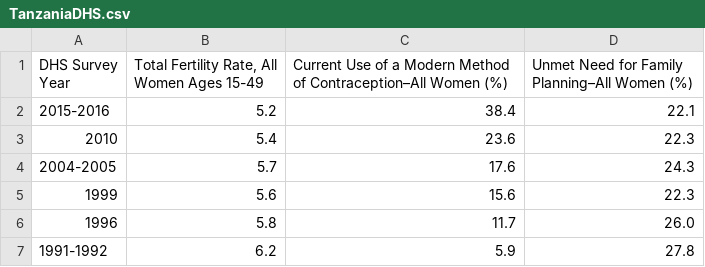
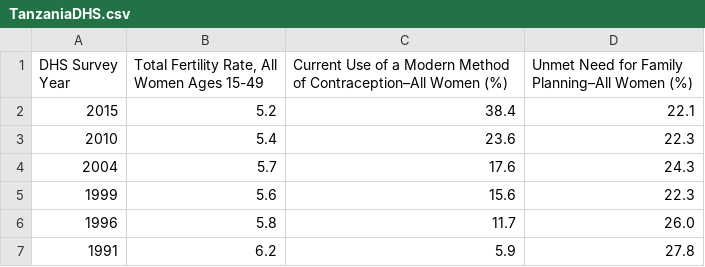
Before and after one commit to mmore500/midas-dataviz, a CSV file: TanzaniaDHS.csv, drawn as a sheet.

Commit message:
Simplify year field of Tanzania data

```diff
--- a/TanzaniaDHS.csv
+++ b/TanzaniaDHS.csv
@@ -1,7 +1,7 @@
 DHS Survey Year,"Total Fertility Rate, All Women Ages 15-49",Current Use of a Modern Method of Contraception–All Women (%),Unmet Need for Family Planning–All Women (%)
-2015-2016,5.2,38.4,22.1
+2015,5.2,38.4,22.1
 2010,5.4,23.6,22.3
-2004-2005,5.7,17.6,24.3
+2004,5.7,17.6,24.3
 1999,5.6,15.6,22.3
 1996,5.8,11.7,26.0
-1991-1992,6.2,5.9,27.8
+1991,6.2,5.9,27.8
```
